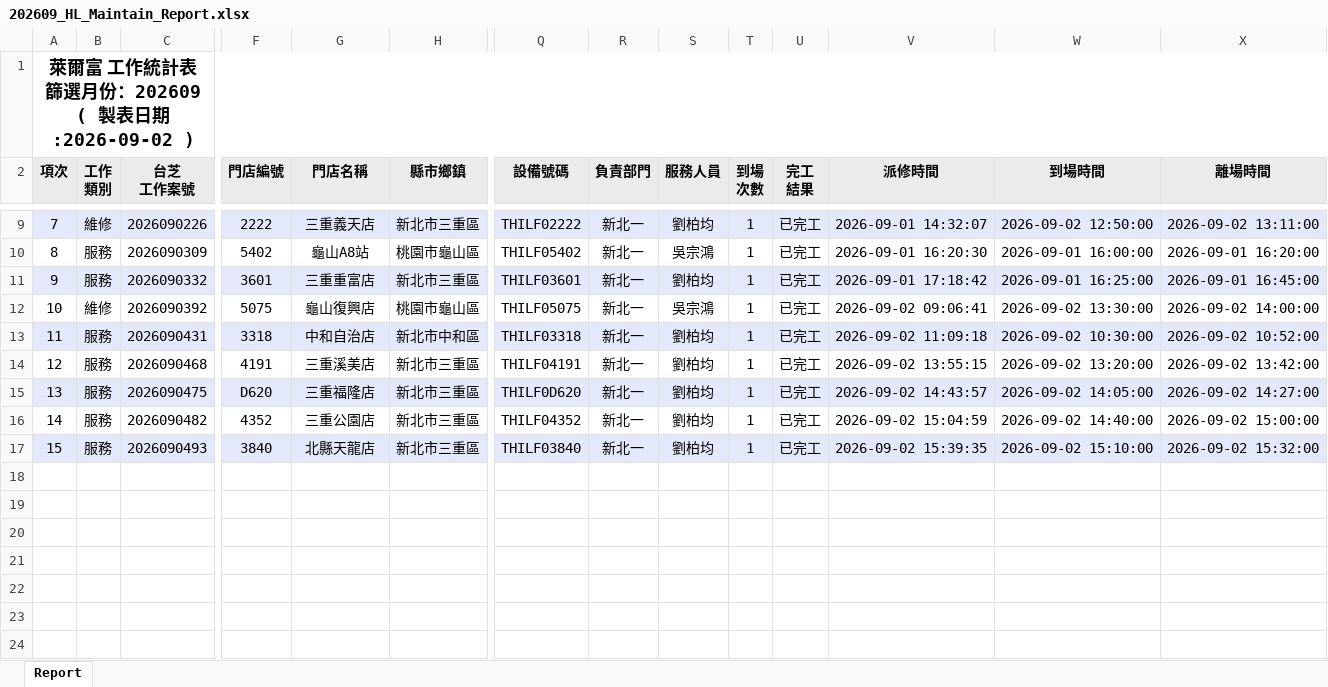
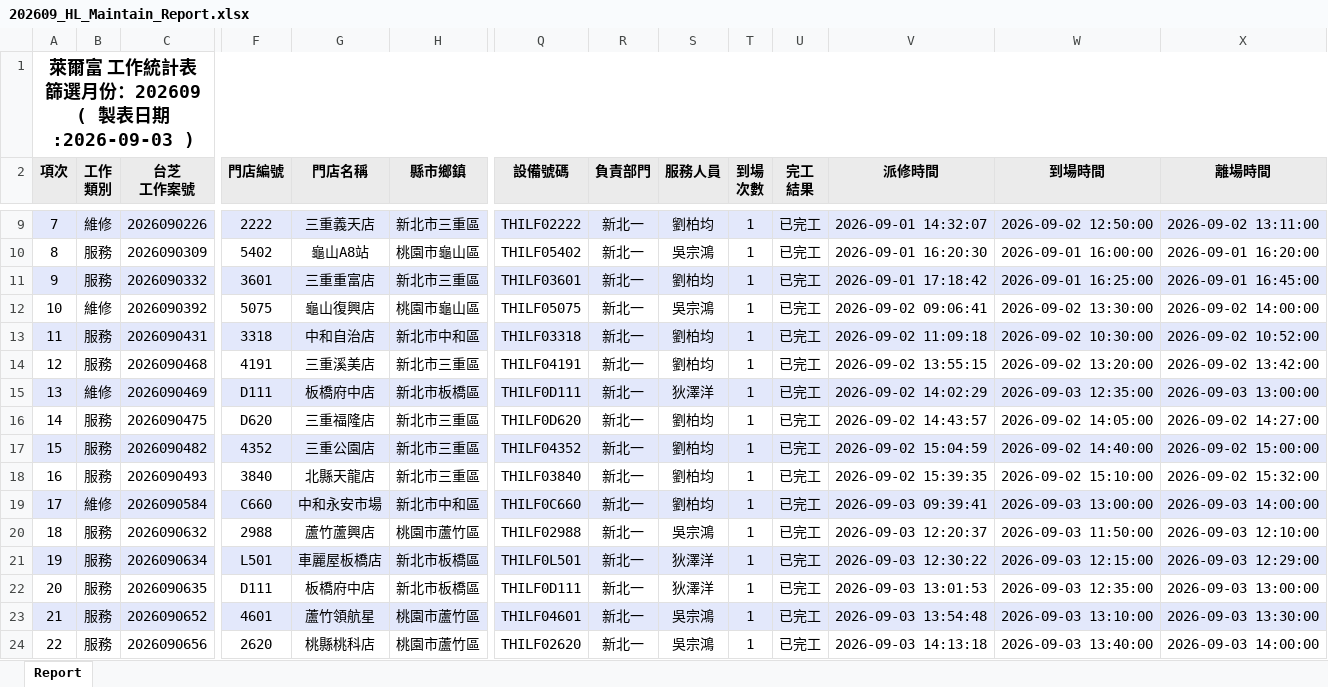
Before and after one commit to Yang-0419-di/FW_2, an Excel workbook: IM/202609_HL_Maintain_Report.xlsx, sheet Report, drawn as a sheet; only a part is shown, gaps mark what is left out; values as stored, in another font and other column widths than the file's, no borders; addresses are those after the commit; rows hold the shown columns only; the diff covers the shown part only; the diff names each change by its address in the sheet, - before the commit and + after, or states it on an @@ line.

```diff
--- a/IM/202609_HL_Maintain_Report.xlsx (sheet Report)
+++ b/IM/202609_HL_Maintain_Report.xlsx (sheet Report)
@@ column A (項次) renumbered between rows 1 and 18 @@
+row 15: 13 | 維修 | 2026090469 | D111 | 板橋府中店 | 新北市板橋區 | THILF0D111 | 新北一 | 狄澤洋 | 1 | 已完工 | 2026-09-02 14:02:29 | 2026-09-03 12:35:00 | 2026-09-03 13:00:00
-A16:X16 fill: #E3E8FB
+A16:X16 fill: none
-A17:X17 fill: none
+A17:X17 fill: #E3E8FB
-A18:X18 fill: #E3E8FB
+A18:X18 fill: none
+row 19: 17 | 維修 | 2026090584 | C660 | 中和永安市場 | 新北市中和區 | THILF0C660 | 新北一 | 劉柏均 | 1 | 已完工 | 2026-09-03 09:39:41 | 2026-09-03 13:00:00 | 2026-09-03 14:00:00
+row 20: 18 | 服務 | 2026090632 | 2988 | 蘆竹蘆興店 | 桃園市蘆竹區 | THILF02988 | 新北一 | 吳宗鴻 | 1 | 已完工 | 2026-09-03 12:20:37 | 2026-09-03 11:50:00 | 2026-09-03 12:10:00
+row 21: 19 | 服務 | 2026090634 | L501 | 車麗屋板橋店 | 新北市板橋區 | THILF0L501 | 新北一 | 狄澤洋 | 1 | 已完工 | 2026-09-03 12:30:22 | 2026-09-03 12:15:00 | 2026-09-03 12:29:00
+row 22: 20 | 服務 | 2026090635 | D111 | 板橋府中店 | 新北市板橋區 | THILF0D111 | 新北一 | 狄澤洋 | 1 | 已完工 | 2026-09-03 13:01:53 | 2026-09-03 12:35:00 | 2026-09-03 13:00:00
+row 23: 21 | 服務 | 2026090652 | 4601 | 蘆竹領航星 | 桃園市蘆竹區 | THILF04601 | 新北一 | 吳宗鴻 | 1 | 已完工 | 2026-09-03 13:54:48 | 2026-09-03 13:10:00 | 2026-09-03 13:30:00
+row 24: 22 | 服務 | 2026090656 | 2620 | 桃縣桃科店 | 桃園市蘆竹區 | THILF02620 | 新北一 | 吳宗鴻 | 1 | 已完工 | 2026-09-03 14:13:18 | 2026-09-03 13:40:00 | 2026-09-03 14:00:00
```
Also changed, not shown: cell formats elsewhere in this sheet, IM/202609_Service_Count_Report.xlsx, MFP/MFP.xlsx, 28 other files.
